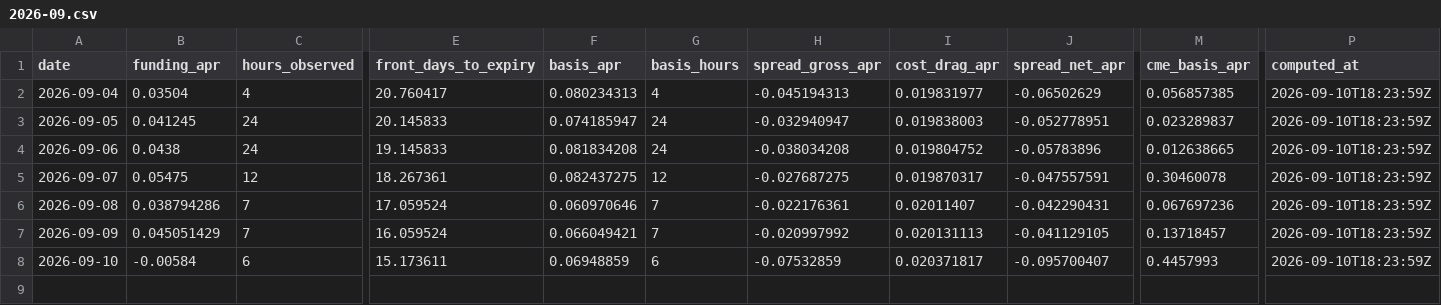
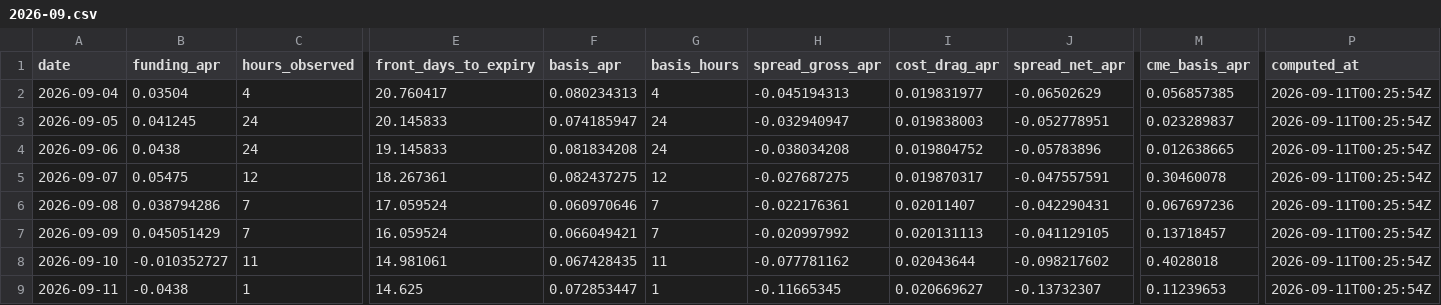
Before and after one commit to luke-cramer/ai-trading, a CSV file: data/carry/daily/2026-09.csv, drawn as a sheet; only a part is shown, gaps mark what is left out; rows hold the shown columns only; the diff covers the shown part only; the diff names each change by its address in the sheet, - before the commit and + after, or states it on an @@ line.

Commit message:
report(carry): 2026-09-11

```diff
--- a/data/carry/daily/2026-09.csv
+++ b/data/carry/daily/2026-09.csv
-P2:P8 (computed_at): 2026-09-10T18:23:59Z
+P2:P8 (computed_at): 2026-09-11T00:25:54Z
-B8 (funding_apr): -0.00584
+B8 (funding_apr): -0.010352727
-C8 (hours_observed): 6
+C8 (hours_observed): 11
-E8 (front_days_to_expiry): 15.173611
+E8 (front_days_to_expiry): 14.981061
-F8 (basis_apr): 0.06948859
+F8 (basis_apr): 0.067428435
-G8 (basis_hours): 6
+G8 (basis_hours): 11
-H8 (spread_gross_apr): -0.07532859
+H8 (spread_gross_apr): -0.077781162
-I8 (cost_drag_apr): 0.020371817
+I8 (cost_drag_apr): 0.02043644
-J8 (spread_net_apr): -0.095700407
+J8 (spread_net_apr): -0.098217602
-M8 (cme_basis_apr): 0.4457993
+M8 (cme_basis_apr): 0.4028018
+row 9: 2026-09-11 | -0.0438 | 1 | 14.625 | 0.072853447 | 1 | -0.11665345 | 0.020669627 | -0.13732307 | 0.11239653 | 2026-09-11T00:25:54Z
```
Also changed, not shown: 3 edited cells elsewhere in this file, data/carry/cme/2026-09.csv, 7 other files.
